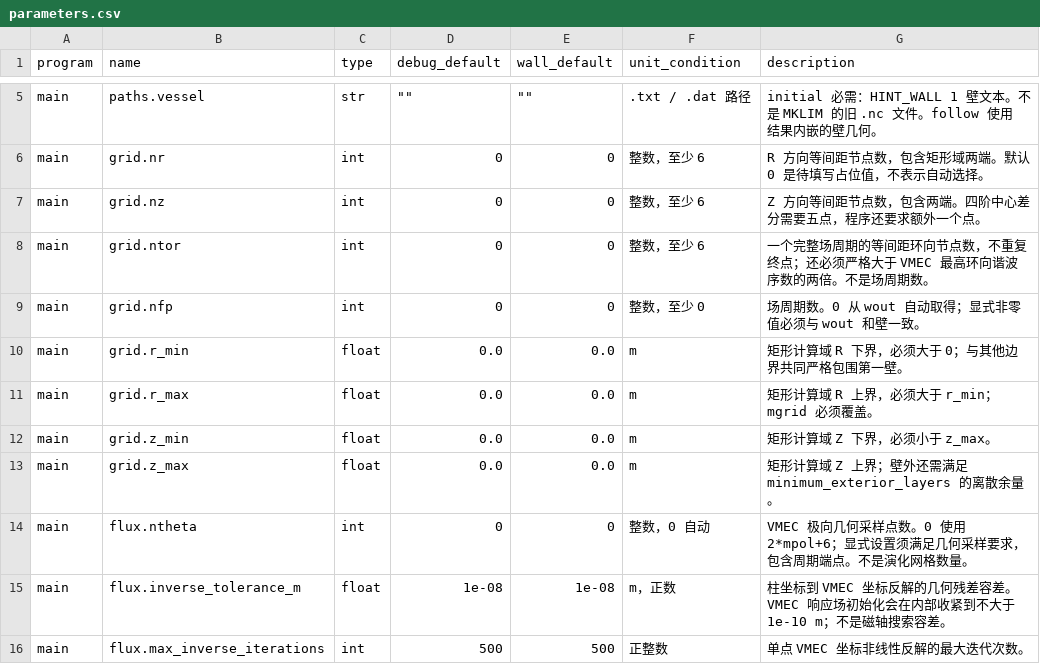
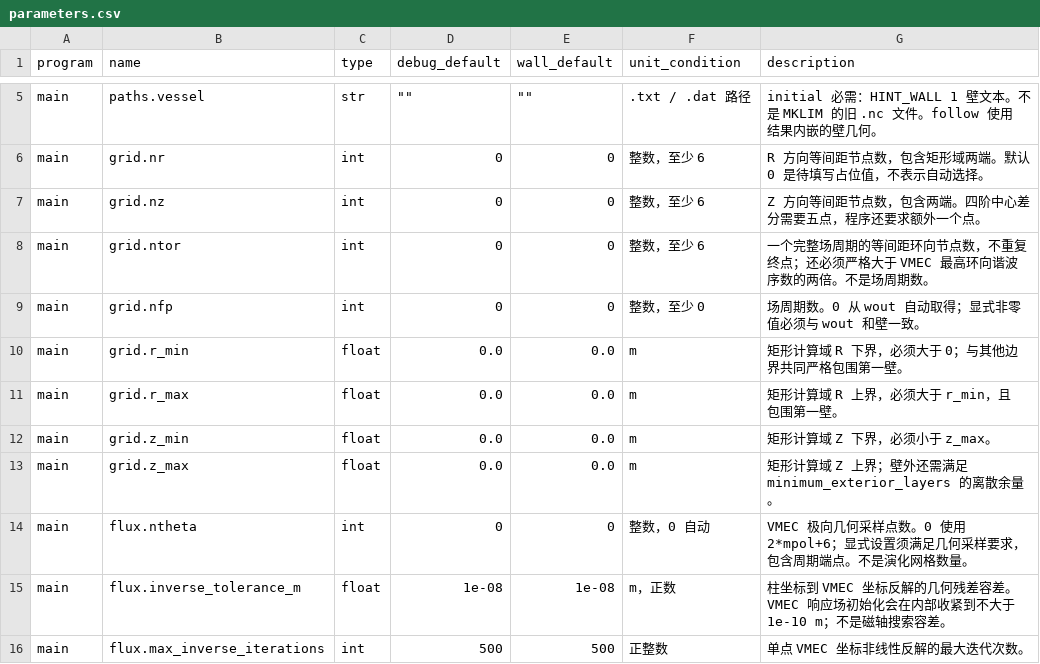
Before and after one commit to Yihui-L/HINT-websites, a CSV file: manual/docs-data/parameters.csv, drawn as a sheet; only a part is shown, gaps mark what is left out; the diff covers the shown part only.

```diff
--- a/manual/docs-data/parameters.csv
+++ b/manual/docs-data/parameters.csv
@@ -10,3 +10,3 @@ main,grid.nfp,int,0,0,整数，至少 0,场周期数。0 从 wout 自动取得
 main,grid.r_min,float,0.0,0.0,m,矩形计算域 R 下界，必须大于 0；与其他边界共同严格包围第一壁。
-main,grid.r_max,float,0.0,0.0,m,矩形计算域 R 上界，必须大于 r_min；mgrid 必须覆盖。
+main,grid.r_max,float,0.0,0.0,m,矩形计算域 R 上界，必须大于 r_min，且包围第一壁。
 main,grid.z_min,float,0.0,0.0,m,矩形计算域 Z 下界，必须小于 z_max。
```
Also changed, not shown: 4 added rows, 9 removed rows and 5 edited cells elsewhere in this file, 28 other files.
